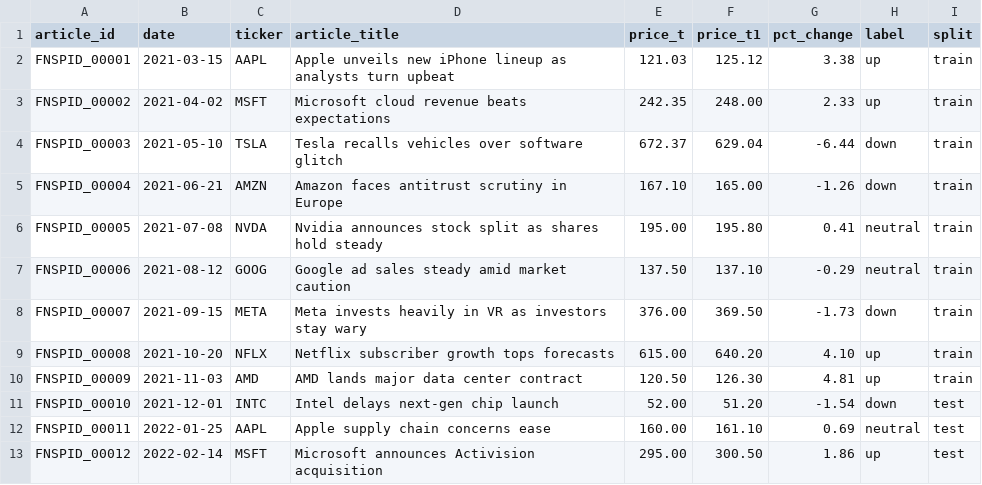
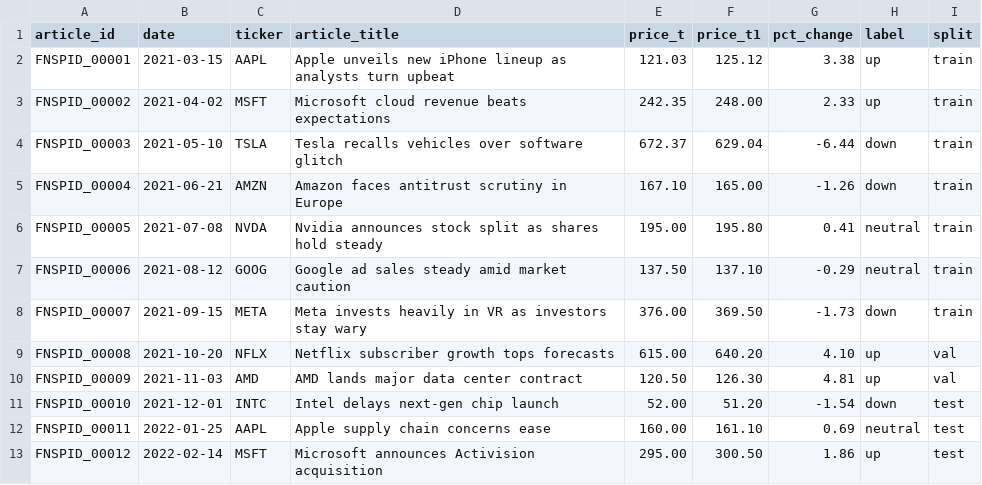
Before and after one commit to njaltran/NLP_lab, a CSV file: mock_data/processed_data.csv, drawn as a sheet.

```diff
--- a/mock_data/processed_data.csv
+++ b/mock_data/processed_data.csv
@@ -8,4 +8,4 @@ FNSPID_00006,2021-08-12,GOOG,Google ad sales steady amid market caution,137.50,1
 FNSPID_00007,2021-09-15,META,Meta invests heavily in VR as investors stay wary,376.00,369.50,-1.73,down,train
-FNSPID_00008,2021-10-20,NFLX,Netflix subscriber growth tops forecasts,615.00,640.20,4.10,up,train
-FNSPID_00009,2021-11-03,AMD,AMD lands major data center contract,120.50,126.30,4.81,up,train
+FNSPID_00008,2021-10-20,NFLX,Netflix subscriber growth tops forecasts,615.00,640.20,4.10,up,val
+FNSPID_00009,2021-11-03,AMD,AMD lands major data center contract,120.50,126.30,4.81,up,val
 FNSPID_00010,2021-12-01,INTC,Intel delays next-gen chip launch,52.00,51.20,-1.54,down,test
```
Also changed, not shown: mock_data/predictions_test.csv, 11 other files.
